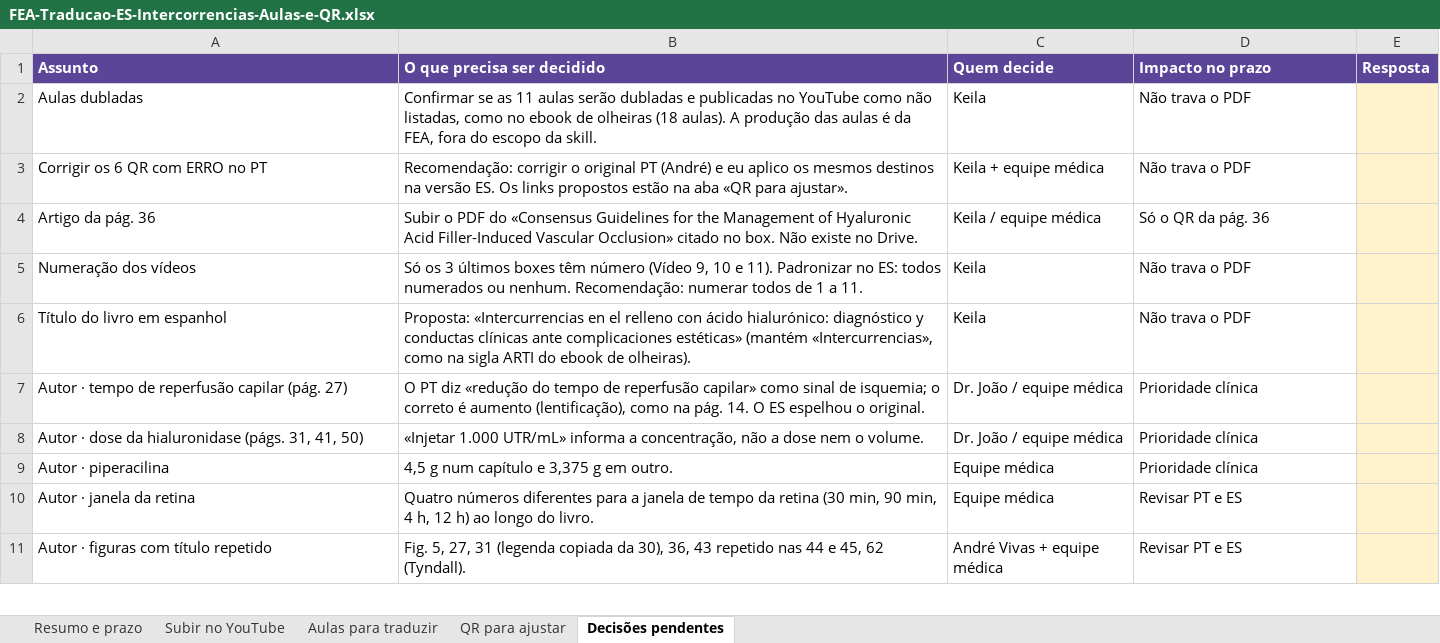
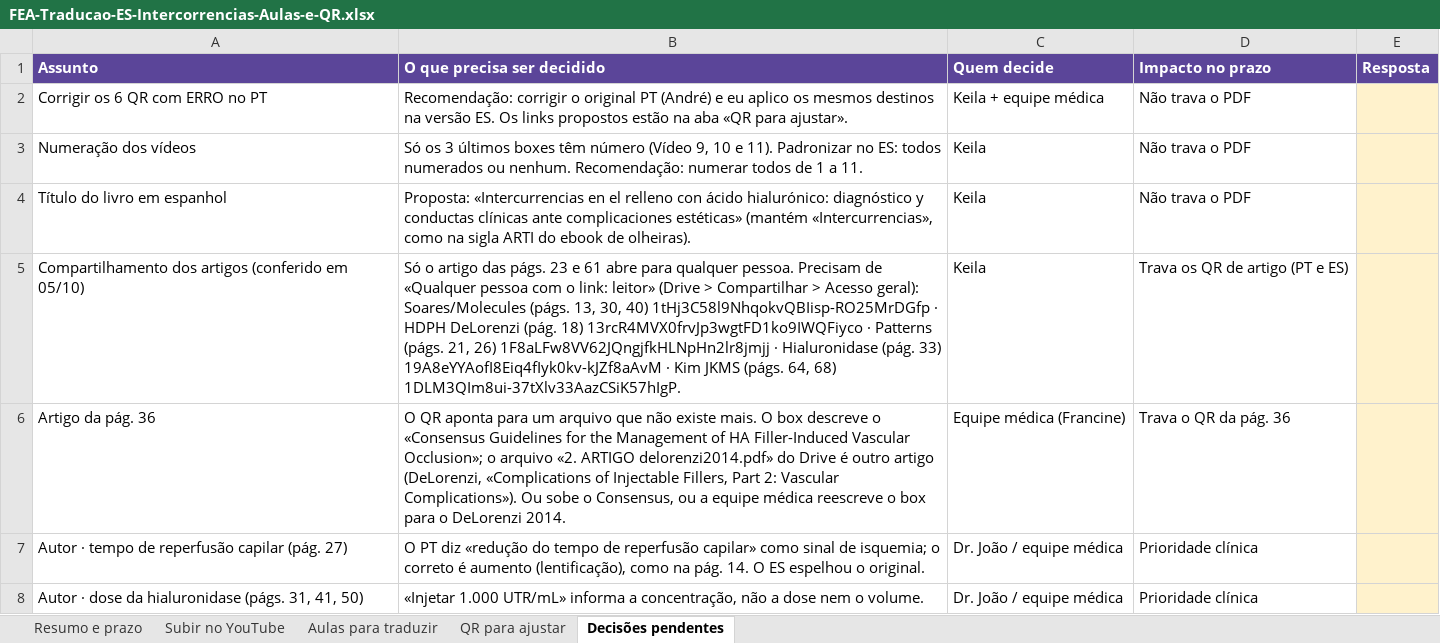
Before and after one commit to gestaodeprojetos-dot/FEA, an Excel workbook: FEA-traducao-intercorrencias/FEA-Traducao-ES-Intercorrencias-Aulas-e-QR.xlsx, sheet Decisões pendentes, drawn as a sheet; only a part is shown; the shorter side is filled out with more unchanged rows; values as stored, in another font and other column widths than the file's, no borders; removed rows and columns are numbered as before the commit, all else as after; the diff names each change by its address in the sheet, - before the commit and + after, or states it on an @@ line.

```diff
--- a/FEA-traducao-intercorrencias/FEA-Traducao-ES-Intercorrencias-Aulas-e-QR.xlsx (sheet Decisões pendentes)
+++ b/FEA-traducao-intercorrencias/FEA-Traducao-ES-Intercorrencias-Aulas-e-QR.xlsx (sheet Decisões pendentes)
-row 2: Aulas dubladas | Confirmar se as 11 aulas serão dubladas e publicadas no YouTube como não listadas, como no ebook de olheiras (18 aulas). A produção das aulas é da FEA, fora do escopo da skill. | Keila | Não trava o PDF
-row 4: Artigo da pág. 36 | Subir o PDF do «Consensus Guidelines for the Management of Hyaluronic Acid Filler-Induced Vascular Occlusion» citado no box. Não existe no Drive. | Keila / equipe médica | Só o QR da pág. 36
+row 5: Compartilhamento dos artigos (conferido em 05/10) | Só o artigo das págs. 23 e 61 abre para qualquer pessoa. Precisam de «Qualquer pessoa com o link: leitor» (Drive > Compartilhar > Acesso geral): Soares/Molecules (págs. 13, 30, 40) 1tHj3C58l9NhqokvQBIisp-RO25MrDGfp · HDPH DeLorenzi (pág. 18) 13rcR4MVX0frvJp3wgtFD1ko9IWQFiyco · Patterns (págs. 21, 26) 1F8aLFw8VV62JQngjfkHLNpHn2lr8jmjj · Hialuronidase (pág. 33) 19A8eYYAofI8Eiq4fIyk0kv-kJZf8aAvM · Kim JKMS (págs. 64, 68) 1DLM3QIm8ui-37tXlv33AazCSiK57hIgP. | Keila | Trava os QR de artigo (PT e ES)
+row 6: Artigo da pág. 36 | O QR aponta para um arquivo que não existe mais. O box descreve o «Consensus Guidelines for the Management of HA Filler-Induced Vascular Occlusion»; o arquivo «2. ARTIGO delorenzi2014.pdf» do Drive é outro artigo (DeLorenzi, «Complications of Injectable Fillers, Part 2: Vascular Complications»). Ou sobe o Consensus, ou a equipe médica reescreve o box para o DeLorenzi 2014. | Equipe médica (Francine) | Trava o QR da pág. 36
```
Also changed, not shown: sheet Subir no YouTube, sheet Aulas para traduzir, sheet QR para ajustar, 10 other files.
